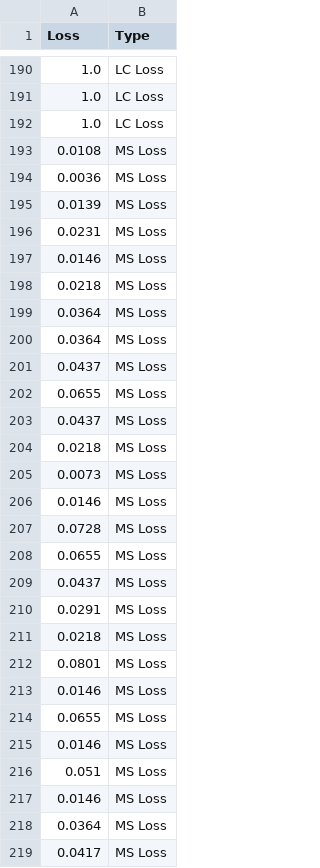
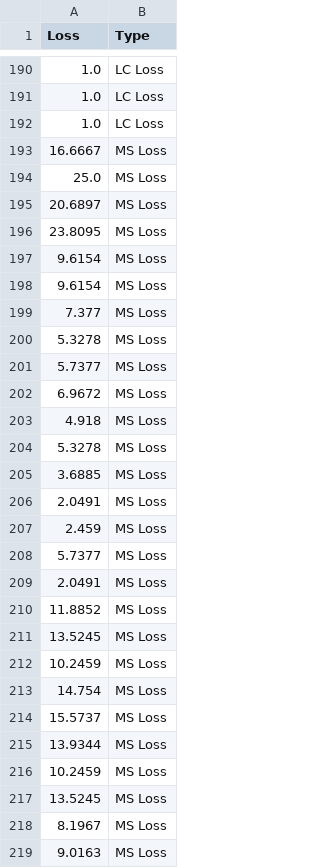
Before and after one commit to STAM-NDSU/cts-analyzer, a CSV file: rq3/coverage_mutation_loss_data.csv, drawn as a sheet; only a part is shown, gaps mark what is left out; the diff covers the shown part only.

```diff
--- a/rq3/coverage_mutation_loss_data.csv
+++ b/rq3/coverage_mutation_loss_data.csv
@@ -192,28 +192,28 @@ Loss,Type
 1.0,LC Loss
-0.0108,MS Loss
-0.0036,MS Loss
-0.0139,MS Loss
-0.0231,MS Loss
-0.0146,MS Loss
-0.0218,MS Loss
-0.0364,MS Loss
-0.0364,MS Loss
-0.0437,MS Loss
-0.0655,MS Loss
-0.0437,MS Loss
-0.0218,MS Loss
-0.0073,MS Loss
-0.0146,MS Loss
-0.0728,MS Loss
-0.0655,MS Loss
-0.0437,MS Loss
-0.0291,MS Loss
-0.0218,MS Loss
-0.0801,MS Loss
-0.0146,MS Loss
-0.0655,MS Loss
-0.0146,MS Loss
-0.051,MS Loss
-0.0146,MS Loss
-0.0364,MS Loss
-0.0417,MS Loss
+16.6667,MS Loss
+25.0,MS Loss
+20.6897,MS Loss
+23.8095,MS Loss
+9.6154,MS Loss
+9.6154,MS Loss
+7.377,MS Loss
+5.3278,MS Loss
+5.7377,MS Loss
+6.9672,MS Loss
+4.918,MS Loss
+5.3278,MS Loss
+3.6885,MS Loss
+2.0491,MS Loss
+2.459,MS Loss
+5.7377,MS Loss
+2.0491,MS Loss
+11.8852,MS Loss
+13.5245,MS Loss
+10.2459,MS Loss
+14.754,MS Loss
+15.5737,MS Loss
+13.9344,MS Loss
+10.2459,MS Loss
+13.5245,MS Loss
+8.1967,MS Loss
+9.0163,MS Loss
```
Also changed, not shown: 39 edited cells elsewhere in this file, io/validationFiles/not-obsolete-coverage/deleted-tests/commons-lang.csv, 7 other files.
